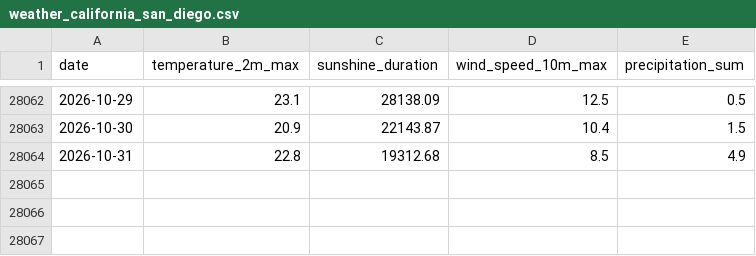
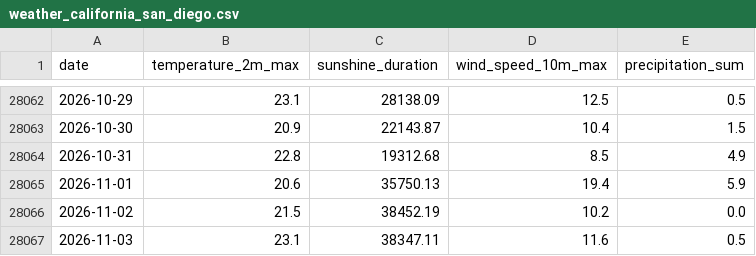
Before and after one commit to i-am-blake/19-degrees, a CSV file: weather_california_san_diego.csv, drawn as a sheet; only a part is shown, gaps mark what is left out; the diff names each change by its address in the sheet, - before the commit and + after, or states it on an @@ line.

```diff
--- a/weather_california_san_diego.csv
+++ b/weather_california_san_diego.csv
+row 28065: 2026-11-01 | 20.6 | 35750.13 | 19.4 | 5.9
+row 28066: 2026-11-02 | 21.5 | 38452.19 | 10.2 | 0.0
+row 28067: 2026-11-03 | 23.1 | 38347.11 | 11.6 | 0.5
```
Also changed, not shown: weather_california_monterey.csv, weather_hawaii_big_island.csv, 30 other files.
